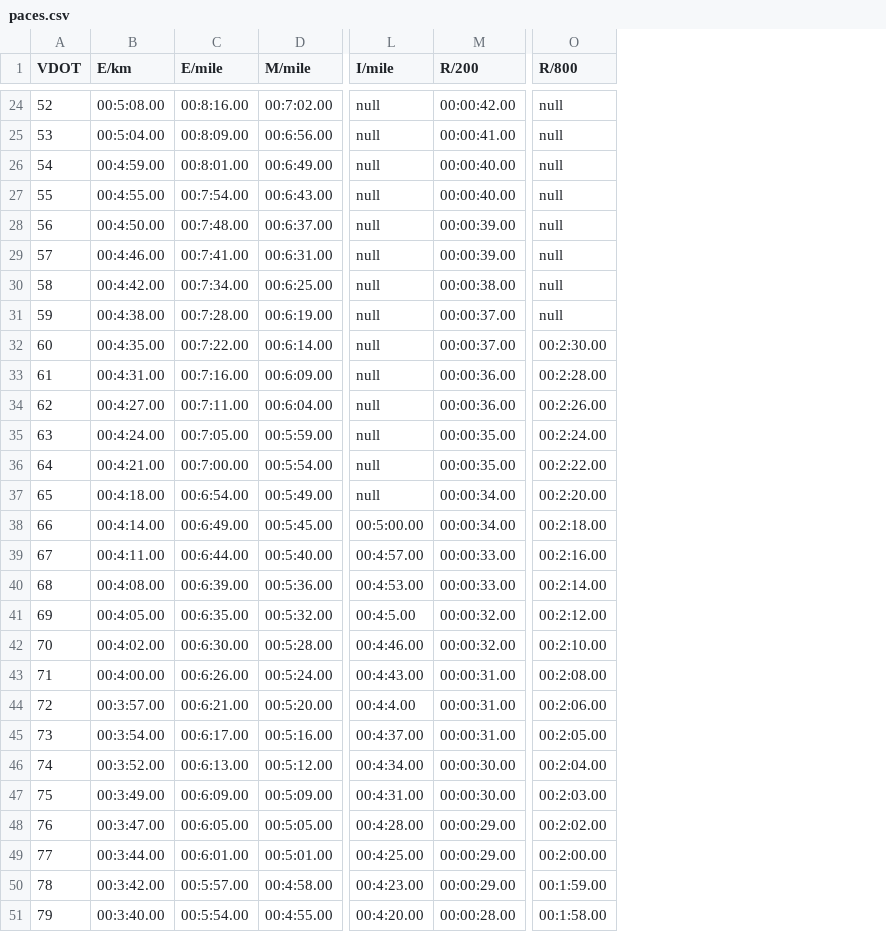
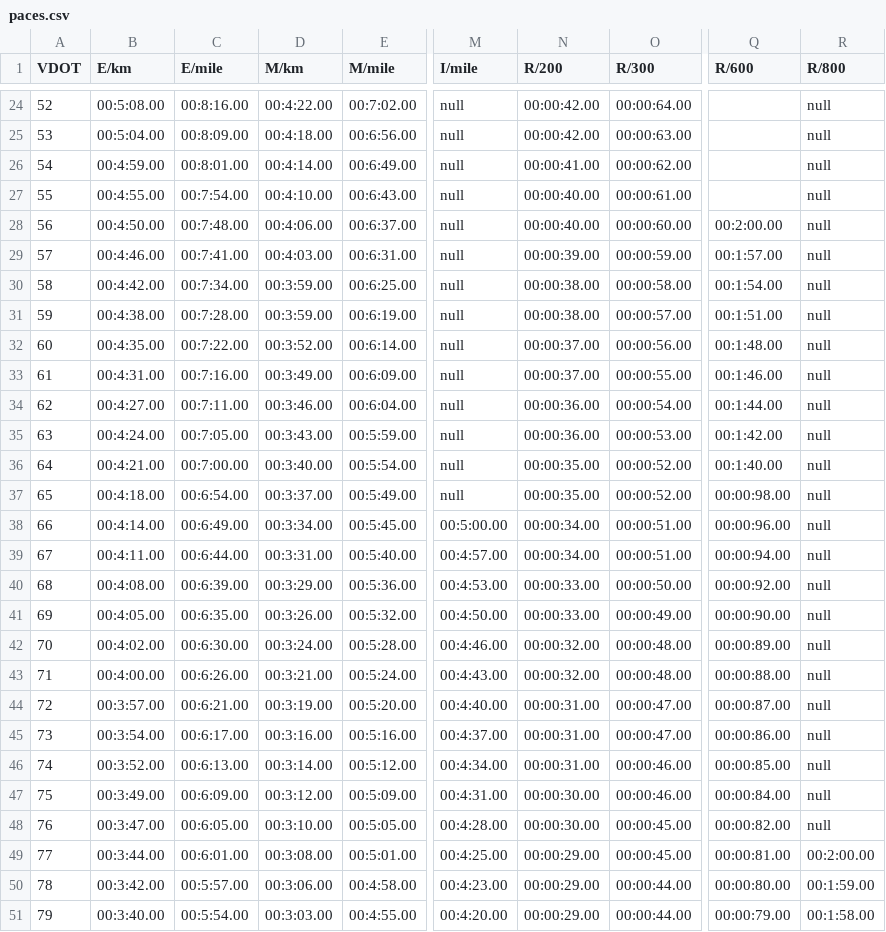
Before and after one commit to ZacBlanco/vdot, a CSV file: tables/paces.csv, drawn as a sheet; only a part is shown, gaps mark what is left out; addresses are those after the commit; the diff covers the shown part only; the diff names each change by its address in the sheet, - before the commit and + after, or states it on an @@ line.

```diff
--- a/tables/paces.csv
+++ b/tables/paces.csv
+column D (M/km), rows 24-51: 00:4:22.00 | 00:4:18.00 | 00:4:14.00 | 00:4:10.00 | 00:4:06.00 | 00:4:03.00 | 00:3:59.00 | 00:3:59.00 | 00:3:52.00 | 00:3:49.00 | 00:3:46.00 | 00:3:43.00 | 00:3:40.00 | 00:3:37.00 | 00:3:34.00 | 00:3:31.00 | 00:3:29.00 | 00:3:26.00 | 00:3:24.00 | 00:3:21.00 | 00:3:19.00 | 00:3:16.00 | 00:3:14.00 | 00:3:12.00 | 00:3:10.00 | 00:3:08.00 | 00:3:06.00 | 00:3:03.00
+column O (R/300), rows 24-51: 00:00:64.00 | 00:00:63.00 | 00:00:62.00 | 00:00:61.00 | 00:00:60.00 | 00:00:59.00 | 00:00:58.00 | 00:00:57.00 | 00:00:56.00 | 00:00:55.00 | 00:00:54.00 | 00:00:53.00 | 00:00:52.00 | 00:00:52.00 | 00:00:51.00 | 00:00:51.00 | 00:00:50.00 | 00:00:49.00 | 00:00:48.00 | 00:00:48.00 | 00:00:47.00 | 00:00:47.00 | 00:00:46.00 | 00:00:46.00 | 00:00:45.00 | 00:00:45.00 | 00:00:44.00 | 00:00:44.00
+column Q (R/600), rows 28-51: 00:2:00.00 | 00:1:57.00 | 00:1:54.00 | 00:1:51.00 | 00:1:48.00 | 00:1:46.00 | 00:1:44.00 | 00:1:42.00 | 00:1:40.00 | 00:00:98.00 | 00:00:96.00 | 00:00:94.00 | 00:00:92.00 | 00:00:90.00 | 00:00:89.00 | 00:00:88.00 | 00:00:87.00 | 00:00:86.00 | 00:00:85.00 | 00:00:84.00 | 00:00:82.00 | 00:00:81.00 | 00:00:80.00 | 00:00:79.00
-N25 (R/200): 00:00:41.00
+N25 (R/200): 00:00:42.00
-N26 (R/200): 00:00:40.00
+N26 (R/200): 00:00:41.00
-N28 (R/200): 00:00:39.00
+N28 (R/200): 00:00:40.00
-N31 (R/200): 00:00:37.00
+N31 (R/200): 00:00:38.00
-R32 (R/800): 00:2:30.00
+R32 (R/800): null
-N33 (R/200): 00:00:36.00
+N33 (R/200): 00:00:37.00
-R33 (R/800): 00:2:28.00
+R33 (R/800): null
-R34 (R/800): 00:2:26.00
+R34 (R/800): null
-N35 (R/200): 00:00:35.00
+N35 (R/200): 00:00:36.00
-R35 (R/800): 00:2:24.00
+R35 (R/800): null
-R36 (R/800): 00:2:22.00
+R36 (R/800): null
-N37 (R/200): 00:00:34.00
+N37 (R/200): 00:00:35.00
-R37 (R/800): 00:2:20.00
+R37 (R/800): null
-R38 (R/800): 00:2:18.00
+R38 (R/800): null
-N39 (R/200): 00:00:33.00
+N39 (R/200): 00:00:34.00
-R39 (R/800): 00:2:16.00
+R39 (R/800): null
-R40 (R/800): 00:2:14.00
+R40 (R/800): null
-M41 (I/mile): 00:4:5.00
+M41 (I/mile): 00:4:50.00
-N41 (R/200): 00:00:32.00
+N41 (R/200): 00:00:33.00
-R41 (R/800): 00:2:12.00
+R41 (R/800): null
-R42 (R/800): 00:2:10.00
+R42 (R/800): null
-N43 (R/200): 00:00:31.00
+N43 (R/200): 00:00:32.00
-R43 (R/800): 00:2:08.00
+R43 (R/800): null
-M44 (I/mile): 00:4:4.00
+M44 (I/mile): 00:4:40.00
-R44 (R/800): 00:2:06.00
+R44 (R/800): null
-R45 (R/800): 00:2:05.00
+R45 (R/800): null
-N46 (R/200): 00:00:30.00
+N46 (R/200): 00:00:31.00
-R46 (R/800): 00:2:04.00
+R46 (R/800): null
-R47 (R/800): 00:2:03.00
+R47 (R/800): null
-N48 (R/200): 00:00:29.00
+N48 (R/200): 00:00:30.00
-R48 (R/800): 00:2:02.00
+R48 (R/800): null
-N51 (R/200): 00:00:28.00
+N51 (R/200): 00:00:29.00
```
Also changed, not shown: 32 edited cells elsewhere in this file, 1 other file.
